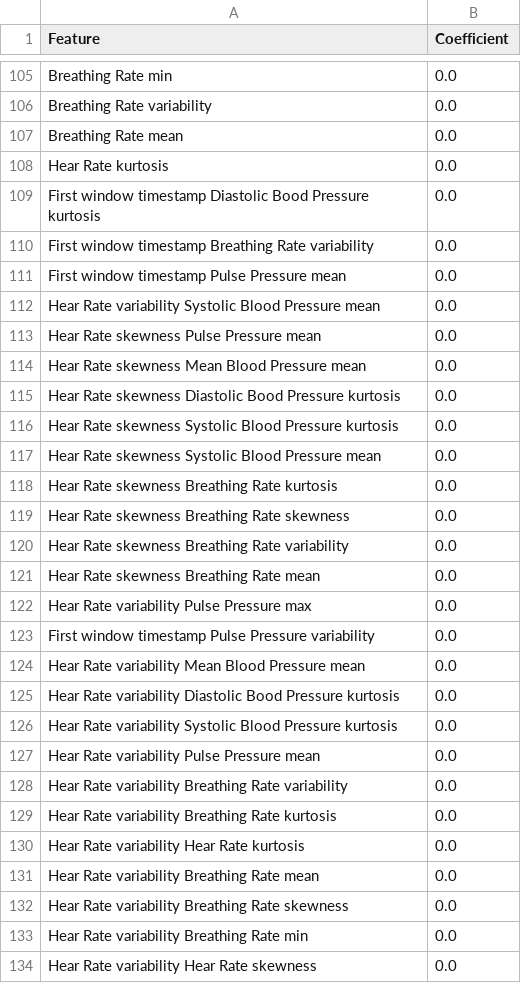
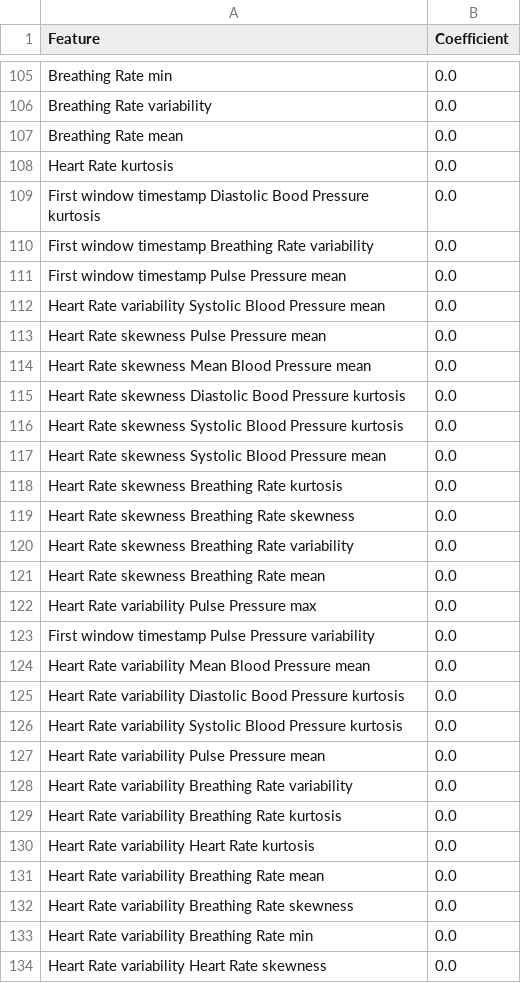
Before and after one commit to AndreiDob/baby-asphyxia-docs, a CSV file: original_experiment/explainability/outer_fold_5/logistic_regression_with_interaction_coefficients.csv, drawn as a sheet; only a part is shown, gaps mark what is left out; the diff covers the shown part only.

```diff
--- a/original_experiment/explainability/outer_fold_5/logistic_regression_with_interaction_coefficients.csv
+++ b/original_experiment/explainability/outer_fold_5/logistic_regression_with_interaction_coefficients.csv
@@ -107,3 +107,3 @@ Breathing Rate variability,0.0
 Breathing Rate mean,0.0
-Hear Rate kurtosis,0.0
+Heart Rate kurtosis,0.0
 First window timestamp Diastolic Bood Pressure kurtosis,0.0
@@ -111,24 +111,24 @@ First window timestamp Breathing Rate variability,0.0
 First window timestamp Pulse Pressure mean,0.0
-Hear Rate variability Systolic Blood Pressure mean,0.0
-Hear Rate skewness Pulse Pressure mean,0.0
-Hear Rate skewness Mean Blood Pressure mean,0.0
-Hear Rate skewness Diastolic Bood Pressure kurtosis,0.0
-Hear Rate skewness Systolic Blood Pressure kurtosis,0.0
-Hear Rate skewness Systolic Blood Pressure mean,0.0
-Hear Rate skewness Breathing Rate kurtosis,0.0
-Hear Rate skewness Breathing Rate skewness,0.0
-Hear Rate skewness Breathing Rate variability,0.0
-Hear Rate skewness Breathing Rate mean,0.0
-Hear Rate variability Pulse Pressure max,0.0
+Heart Rate variability Systolic Blood Pressure mean,0.0
+Heart Rate skewness Pulse Pressure mean,0.0
+Heart Rate skewness Mean Blood Pressure mean,0.0
+Heart Rate skewness Diastolic Bood Pressure kurtosis,0.0
+Heart Rate skewness Systolic Blood Pressure kurtosis,0.0
+Heart Rate skewness Systolic Blood Pressure mean,0.0
+Heart Rate skewness Breathing Rate kurtosis,0.0
+Heart Rate skewness Breathing Rate skewness,0.0
+Heart Rate skewness Breathing Rate variability,0.0
+Heart Rate skewness Breathing Rate mean,0.0
+Heart Rate variability Pulse Pressure max,0.0
 First window timestamp Pulse Pressure variability,0.0
-Hear Rate variability Mean Blood Pressure mean,0.0
-Hear Rate variability Diastolic Bood Pressure kurtosis,0.0
-Hear Rate variability Systolic Blood Pressure kurtosis,0.0
-Hear Rate variability Pulse Pressure mean,0.0
-Hear Rate variability Breathing Rate variability,0.0
-Hear Rate variability Breathing Rate kurtosis,0.0
-Hear Rate variability Hear Rate kurtosis,0.0
-Hear Rate variability Breathing Rate mean,0.0
-Hear Rate variability Breathing Rate skewness,0.0
-Hear Rate variability Breathing Rate min,0.0
-Hear Rate variability Hear Rate skewness,0.0
+Heart Rate variability Mean Blood Pressure mean,0.0
+Heart Rate variability Diastolic Bood Pressure kurtosis,0.0
+Heart Rate variability Systolic Blood Pressure kurtosis,0.0
+Heart Rate variability Pulse Pressure mean,0.0
+Heart Rate variability Breathing Rate variability,0.0
+Heart Rate variability Breathing Rate kurtosis,0.0
+Heart Rate variability Heart Rate kurtosis,0.0
+Heart Rate variability Breathing Rate mean,0.0
+Heart Rate variability Breathing Rate skewness,0.0
+Heart Rate variability Breathing Rate min,0.0
+Heart Rate variability Heart Rate skewness,0.0
```
Also changed, not shown: 25 edited cells elsewhere in this file, main_experiment/explainability/outer_fold_1/logistic_regression_with_interaction_coefficients.csv, main_experiment/explainability/outer_fold_2/logistic_regression_with_interaction_coefficients.csv, 36 other files.
